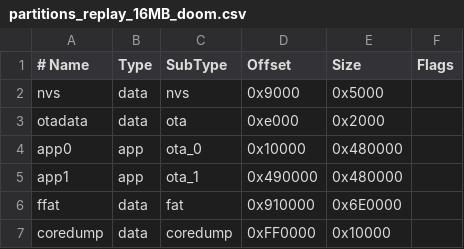
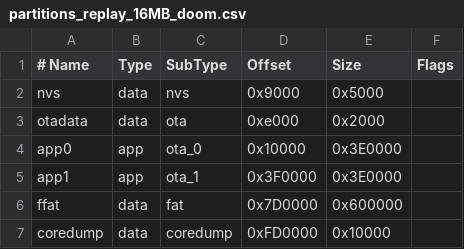
Before and after one commit to Architeuthis-Flux/Temporal-Replay-26-Badge, a CSV file: firmware/partitions_replay_16MB_doom.csv, drawn as a sheet.

Commit message:
file viewer / editor, gh actions to put doom in releases, online registry to download doom, fixin' stuff

```diff
--- a/firmware/partitions_replay_16MB_doom.csv
+++ b/firmware/partitions_replay_16MB_doom.csv
@@ -3,5 +3,5 @@ nvs,      data, nvs,      0x9000,   0x5000,
 otadata,  data, ota,      0xe000,   0x2000,
-app0,     app,  ota_0,    0x10000,  0x480000,
-app1,     app,  ota_1,    0x490000, 0x480000,
-ffat,     data, fat,      0x910000, 0x6E0000,
-coredump, data, coredump, 0xFF0000, 0x10000,
+app0,     app,  ota_0,    0x10000,  0x3E0000,
+app1,     app,  ota_1,    0x3F0000, 0x3E0000,
+ffat,     data, fat,      0x7D0000, 0x600000,
+coredump, data, coredump, 0xFD0000, 0x10000,
```
Also changed, not shown: 49 other files.
